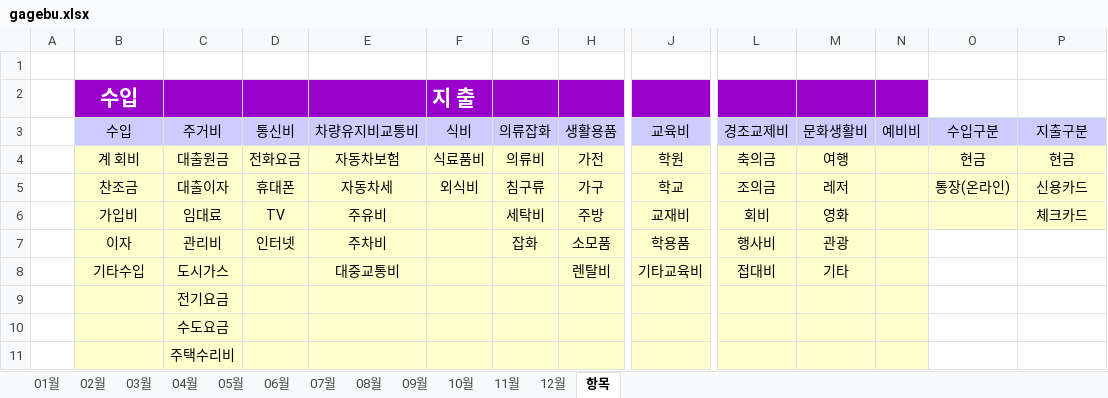
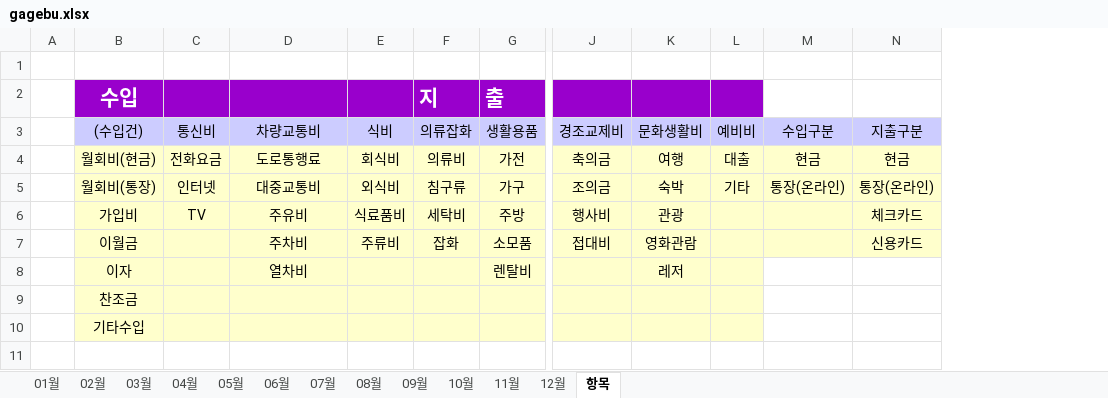
Before and after one commit to jikji35/terra-2, an Excel workbook: book/[[ 입출금 내역서 ]]/gagebu.xlsx, sheet 항목, drawn as a sheet; only a part is shown, gaps mark what is left out; values as stored, in another font and other column widths than the file's, no borders; charts and pictures not drawn; removed rows and columns are numbered as before the commit, all else as after; rows hold the shown columns only; the diff names each change by its address in the sheet, - before the commit and + after, or states it on an @@ line.

```diff
--- a/book/[[ 입출금 내역서 ]]/gagebu.xlsx (sheet 항목)
+++ b/book/[[ 입출금 내역서 ]]/gagebu.xlsx (sheet 항목)
-column C (주거비), rows 4-6: 대출원금 | 대출이자 | 임대료; rows 9-11: 전기요금 | 수도요금 | 주택수리비
-column J (교육비), rows 4-6: 학원 | 학교 | 교재비
-row 2:  | 수입 |  |  |  | 지 출
+row 2:  | 수입 |  |  |  | 지 | 출
-B3: 수입
+B3: (수입건)
-D3: 차량유지비교통비
+D3: 차량교통비
-B4 ((수입건)): 계 회비
+B4 ((수입건)): 월회비(현금)
-D4 (차량교통비): 자동차보험
+D4 (차량교통비): 도로통행료
-E4 (식비): 식료품비
+E4 (식비): 회식비
-L4 (예비비): (empty)
+L4 (예비비): 대출
-B5 ((수입건)): 찬조금
+B5 ((수입건)): 월회비(통장)
-C5 (통신비): 휴대폰
+C5 (통신비): 인터넷
-D5 (차량교통비): 자동차세
+D5 (차량교통비): 대중교통비
-K5 (문화생활비): 레저
+K5 (문화생활비): 숙박
-L5 (예비비): (empty)
+L5 (예비비): 기타
-N5 (지출구분): 신용카드
+N5 (지출구분): 통장(온라인)
-E6 (식비): (empty)
+E6 (식비): 식료품비
-J6 (경조교제비): 회비
+J6 (경조교제비): 행사비
-K6 (문화생활비): 영화
+K6 (문화생활비): 관광
-row 7:  | 이자 | 관리비 | 인터넷 | 주차비 |  | 잡화 | 소모품 | 학용품 | 행사비 | 관광
-row 8:  | 기타수입 | 도시가스 |  | 대중교통비 |  |  | 렌탈비 | 기타교육비 | 접대비 | 기타
-B7 ((수입건)): (empty)
+B7 ((수입건)): 이월금
-D7 (차량교통비): (empty)
+D7 (차량교통비): 주차비
-E7 (식비): (empty)
+E7 (식비): 주류비
-F7 (의류잡화): (empty)
+F7 (의류잡화): 잡화
-G7 (생활용품): (empty)
+G7 (생활용품): 소모품
-J7 (경조교제비): (empty)
+J7 (경조교제비): 접대비
-K7 (문화생활비): (empty)
+K7 (문화생활비): 영화관람
-M7:N7 fill: none
+M7:N7 fill: #FFFFCC
-N7 (지출구분): (empty)
+N7 (지출구분): 신용카드
-B8 ((수입건)): (empty)
+B8 ((수입건)): 이자
-D8 (차량교통비): (empty)
+D8 (차량교통비): 열차비
-G8 (생활용품): (empty)
+G8 (생활용품): 렌탈비
-K8 (문화생활비): (empty)
+K8 (문화생활비): 레저
-B9 ((수입건)): (empty)
+B9 ((수입건)): 찬조금
+row 10:  | 기타수입
```
Also changed, not shown: sheet 01월, sheet 02월, sheet 03월, sheet 04월, sheet 05월, sheet 06월, 6 more sheets, formulas that keep their value, charts or pictures, book/[[ 입출금 내역서 ]]/계모임 장부1-1-1.xlsx, book/[[ 입출금 내역서 ]]/계모임 장부1.xlsx, 27 other files.
